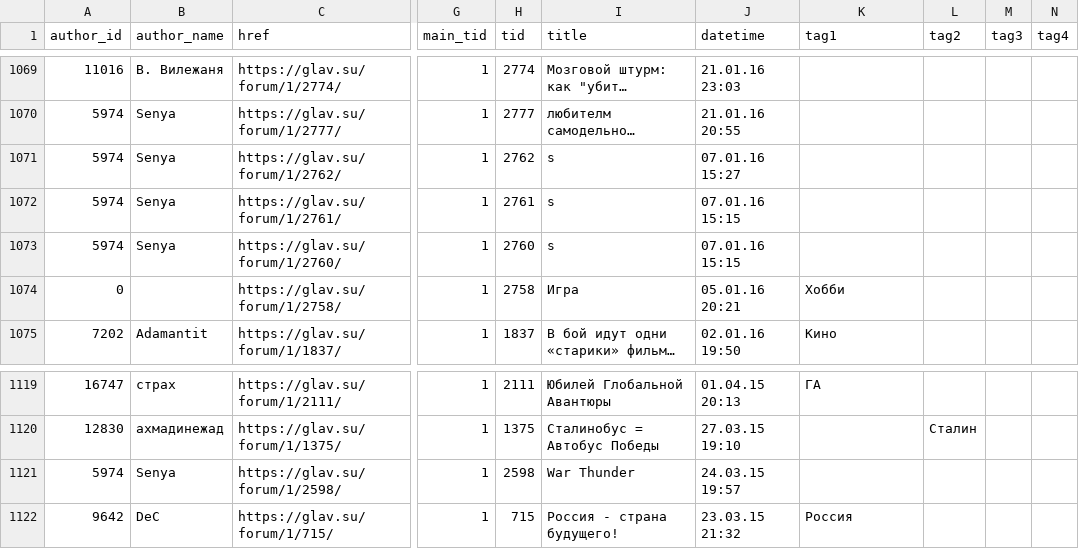
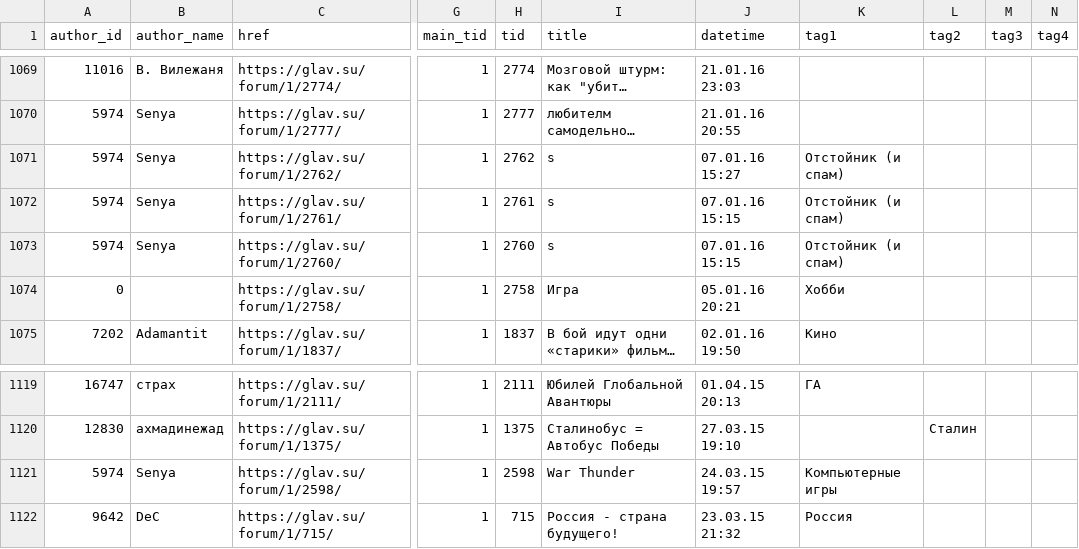
Before and after one commit to normalized2/topics_tree, a CSV file: topics_all.csv, drawn as a sheet; only a part is shown, gaps mark what is left out; long unchanged cells end in …; the diff covers the shown part only; the diff names each change by its address in the sheet, - before the commit and + after, or states it on an @@ line.

```diff
--- a/topics_all.csv
+++ b/topics_all.csv
-K1071:K1073 (tag1): (empty)
+K1071:K1073 (tag1): Отстойник (и спам)
-K1121 (tag1): (empty)
+K1121 (tag1): Компьютерные игры
```
Also changed, not shown: 12 edited cells elsewhere in this file, 3 other files.
